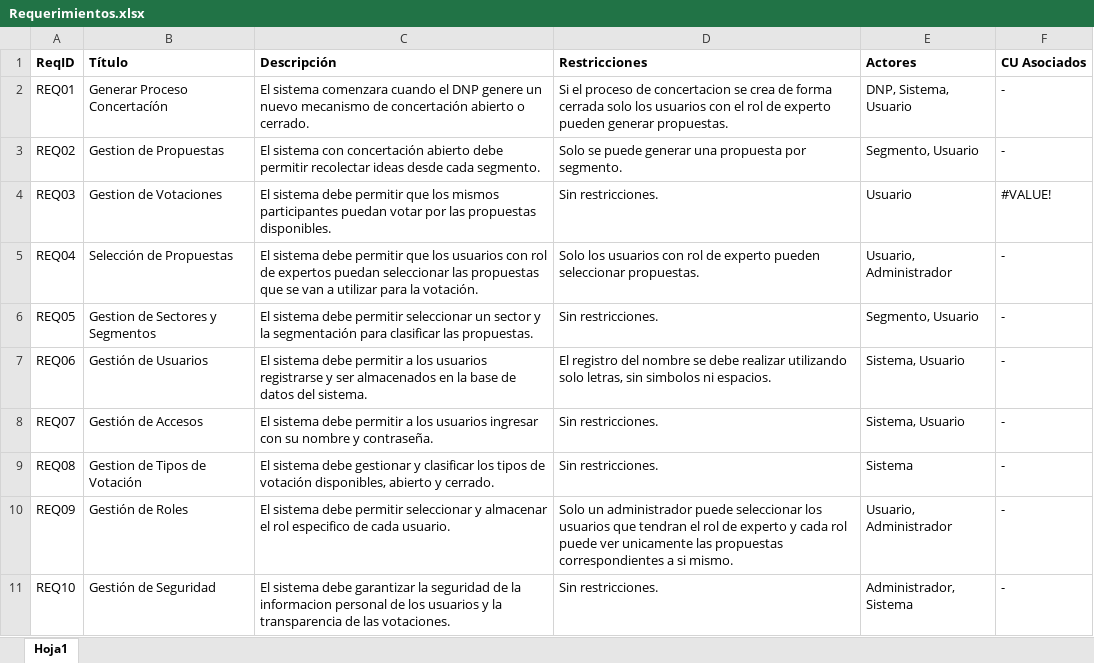
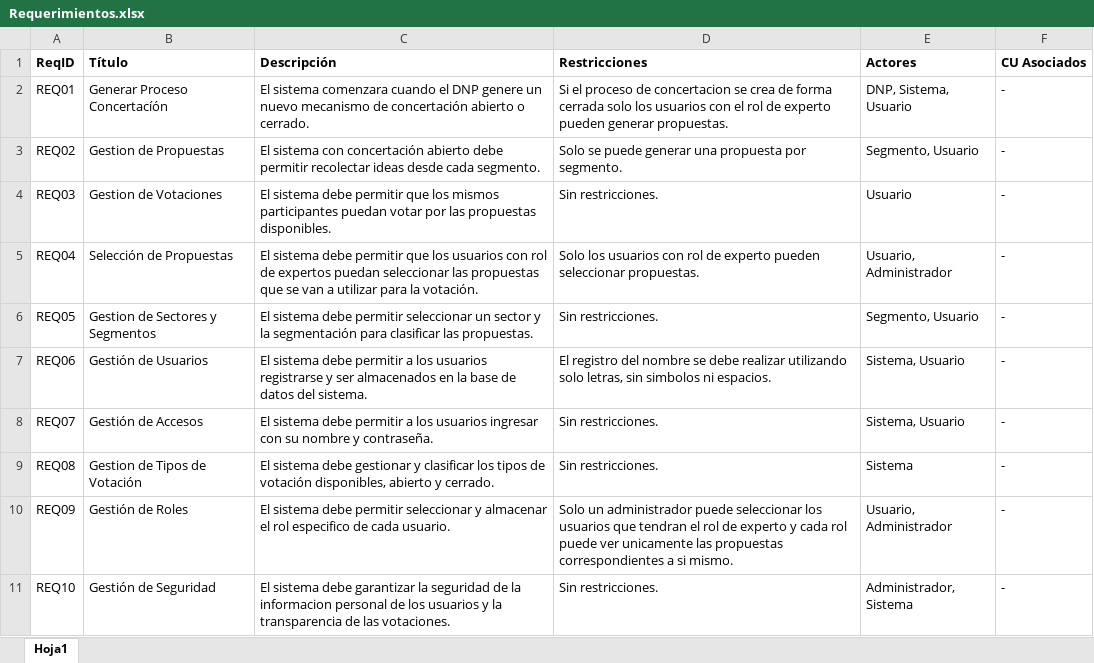
Before and after one commit to XingYi98/Calidad_de_Software_2230, an Excel workbook: Proyecto/Requerimientos.xlsx, sheet Hoja1, drawn as a sheet; only a part is shown; values as stored, in another font and other column widths than the file's, no borders; the diff names each change by its address in the sheet, - before the commit and + after, or states it on an @@ line.

Commit message:
Add files via upload

```diff
--- a/Proyecto/Requerimientos.xlsx (sheet Hoja1)
+++ b/Proyecto/Requerimientos.xlsx (sheet Hoja1)
-F4 (CU Asociados): #VALUE!
+F4 (CU Asociados): -
```
